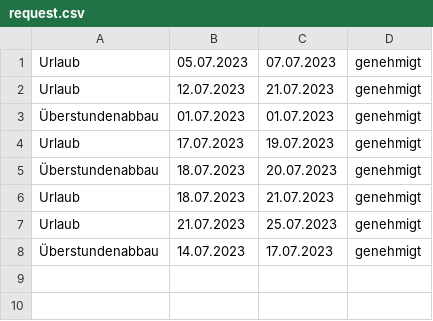
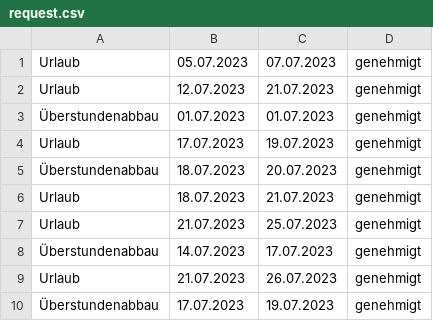
Before and after one commit to SamuelH1999/work-time-management, a CSV file: Working_time_management/data/worker_information/123456/request.csv, drawn as a sheet.

```diff
--- a/Working_time_management/data/worker_information/123456/request.csv
+++ b/Working_time_management/data/worker_information/123456/request.csv
@@ -8 +8,3 @@ Urlaub;21.07.2023;25.07.2023;genehmigt
 Überstundenabbau;14.07.2023;17.07.2023;genehmigt
+Urlaub;21.07.2023;26.07.2023;genehmigt
+Überstundenabbau;17.07.2023;19.07.2023;genehmigt
```
Also changed, not shown: Working_time_management/data/admin/absences.csv, 9 other files.
